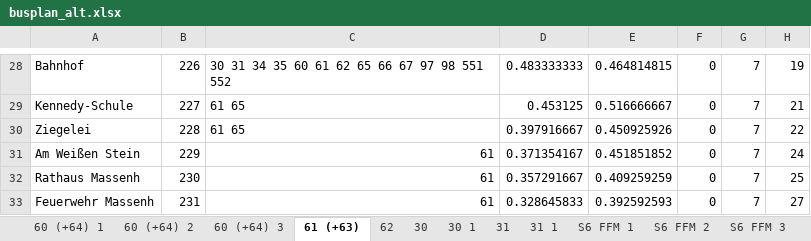
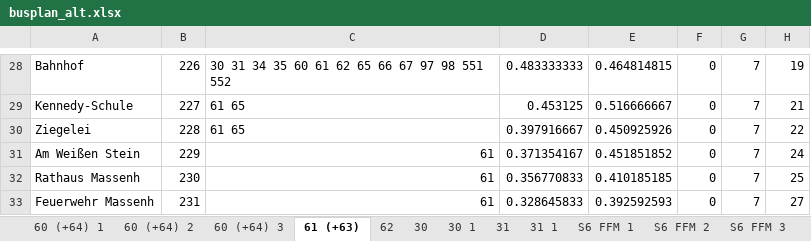
Before and after one commit to luisEM2/Busplan, an Excel workbook: excel/busplan_alt.xlsx, sheet 61 (+63), drawn as a sheet; only a part is shown, gaps mark what is left out; values as stored, in another font and other column widths than the file's, no borders; the diff names each change by its address in the sheet, - before the commit and + after, or states it on an @@ line.

```diff
--- a/excel/busplan_alt.xlsx (sheet 61 (+63))
+++ b/excel/busplan_alt.xlsx (sheet 61 (+63))
-D32: 0.357291667
+D32: 0.356770833
-E32: 0.409259259
+E32: 0.410185185
```
Also changed, not shown: excel/busplan_neu.xlsx.
